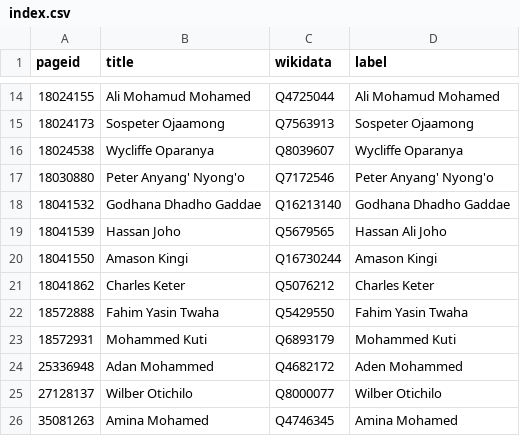
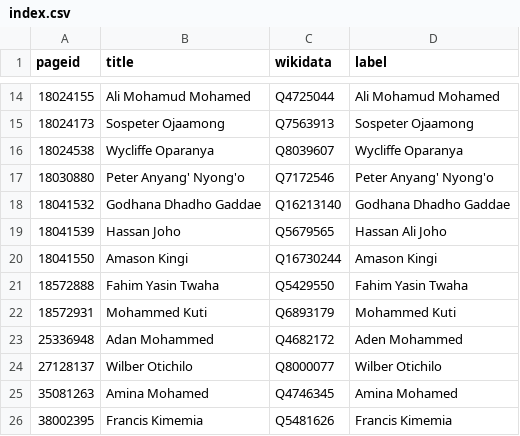
Before and after one commit to every-politician-scrapers/kenya, a CSV file: enwiki/index.csv, drawn as a sheet; only a part is shown, gaps mark what is left out; the shorter side is filled out with more unchanged rows.

```diff
--- a/enwiki/index.csv
+++ b/enwiki/index.csv
@@ -20,3 +20,2 @@ pageid,title,wikidata,label
 18041550,Amason Kingi,Q16730244,Amason Kingi
-18041862,Charles Keter,Q5076212,Charles Keter
 18572888,Fahim Yasin Twaha,Q5429550,Fahim Yasin Twaha
```
Also changed, not shown: 2 other files.
